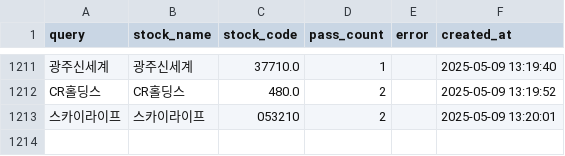
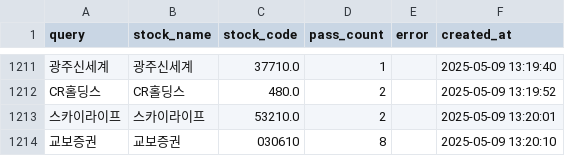
Before and after one commit to MinHoBinE/minhobin, a CSV file: data/analysis_history.csv, drawn as a sheet; only a part is shown, gaps mark what is left out; the diff names each change by its address in the sheet, - before the commit and + after, or states it on an @@ line.

Commit message:
Add analysis history: 교보증권

```diff
--- a/data/analysis_history.csv
+++ b/data/analysis_history.csv
-C1213 (stock_code): 053210
+C1213 (stock_code): 53210.0
+row 1214: 교보증권 | 교보증권 | 030610 | 8 |  | 2025-05-09 13:20:10
```
